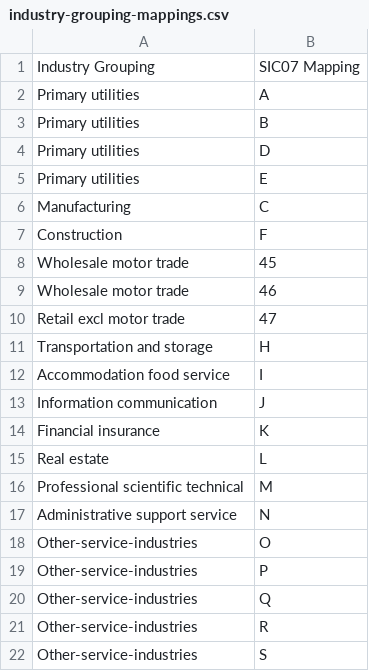
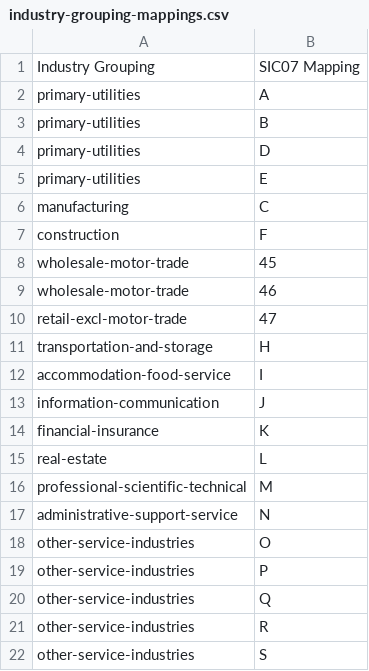
Before and after one commit to GSS-Cogs/family-trade, a CSV file: datasets/ONS-International-trade-in-services-by-subnational-areas-of-the-UK/codelists/industry-grouping-mappings.csv, drawn as a sheet.

```diff
--- a/datasets/ONS-International-trade-in-services-by-subnational-areas-of-the-UK/codelists/industry-grouping-mappings.csv
+++ b/datasets/ONS-International-trade-in-services-by-subnational-areas-of-the-UK/codelists/industry-grouping-mappings.csv
@@ -1,22 +1,22 @@
 Industry Grouping,SIC07 Mapping
-Primary utilities,A
-Primary utilities,B
-Primary utilities,D
-Primary utilities,E
-Manufacturing,C
-Construction,F
-Wholesale motor trade,45
-Wholesale motor trade,46
-Retail excl motor trade,47
-Transportation and storage,H
-Accommodation food service,I
-Information communication,J
-Financial insurance,K
-Real estate,L
-Professional scientific technical,M
-Administrative support service,N
-Other-service-industries,O
-Other-service-industries,P
-Other-service-industries,Q
-Other-service-industries,R
-Other-service-industries,S
+primary-utilities,A
+primary-utilities,B
+primary-utilities,D
+primary-utilities,E
+manufacturing,C
+construction,F
+wholesale-motor-trade,45
+wholesale-motor-trade,46
+retail-excl-motor-trade,47
+transportation-and-storage,H
+accommodation-food-service,I
+information-communication,J
+financial-insurance,K
+real-estate,L
+professional-scientific-technical,M
+administrative-support-service,N
+other-service-industries,O
+other-service-industries,P
+other-service-industries,Q
+other-service-industries,R
+other-service-industries,S
```
Also changed, not shown: datasets/ONS-International-trade-in-services-by-subnational-areas-of-the-UK/codelists/industry-grouping.csv, 7 other files.
